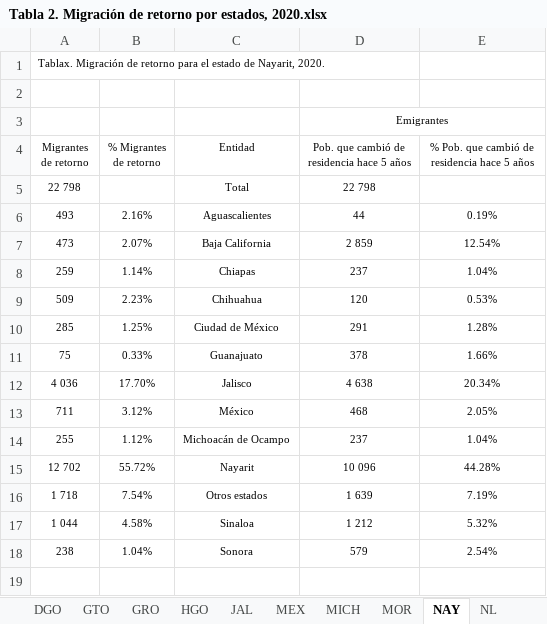
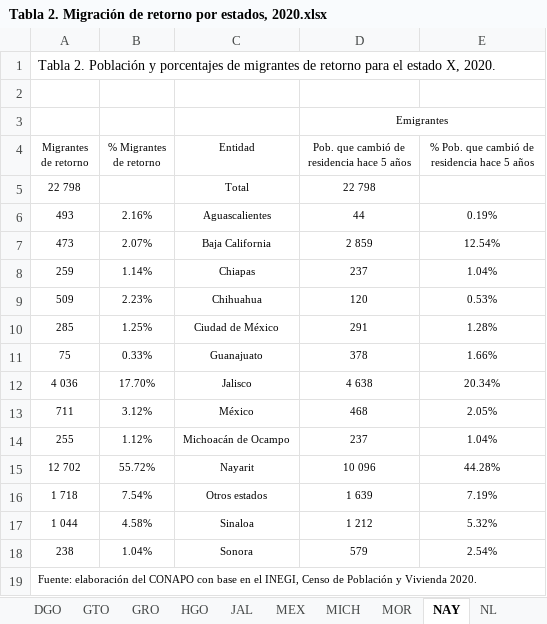
Before and after one commit to dvillasanao/Prontuario_migracion_interna, an Excel workbook: Publicación/Entidad/05 Migración de retorno 2020/Tabla 2. Migración de retorno por estados, 2020.xlsx, sheet NAY, drawn as a sheet; values as stored, in another font and other column widths than the file's, no borders; conditional formats not drawn; the diff names each change by its address in the sheet, - before the commit and + after, or states it on an @@ line.

```diff
--- a/Publicación/Entidad/05 Migración de retorno 2020/Tabla 2. Migración de retorno por estados, 2020.xlsx (sheet NAY)
+++ b/Publicación/Entidad/05 Migración de retorno 2020/Tabla 2. Migración de retorno por estados, 2020.xlsx (sheet NAY)
-A1 (Migrantes de retorno): Tablax. Migración de retorno para el estado de Nayarit, 2020.
+A1 (Migrantes de retorno): Tabla 2. Población y porcentajes de migrantes de retorno para el estado X, 2020.
@@ A1 text size: larger @@
+row 19: Fuente: elaboración del CONAPO con base en el INEGI, Censo de Población y Vivienda 2020.
```
Also changed, not shown: sheet BC, sheet BCS, sheet OAX, sheet MOR, sheet TLX, sheet YUC, 25 more sheets, Publicación/Entidad/05 Migración de retorno 2020/Tabla 1. Migración de retorno, 2020.xlsx, 10 other files.
